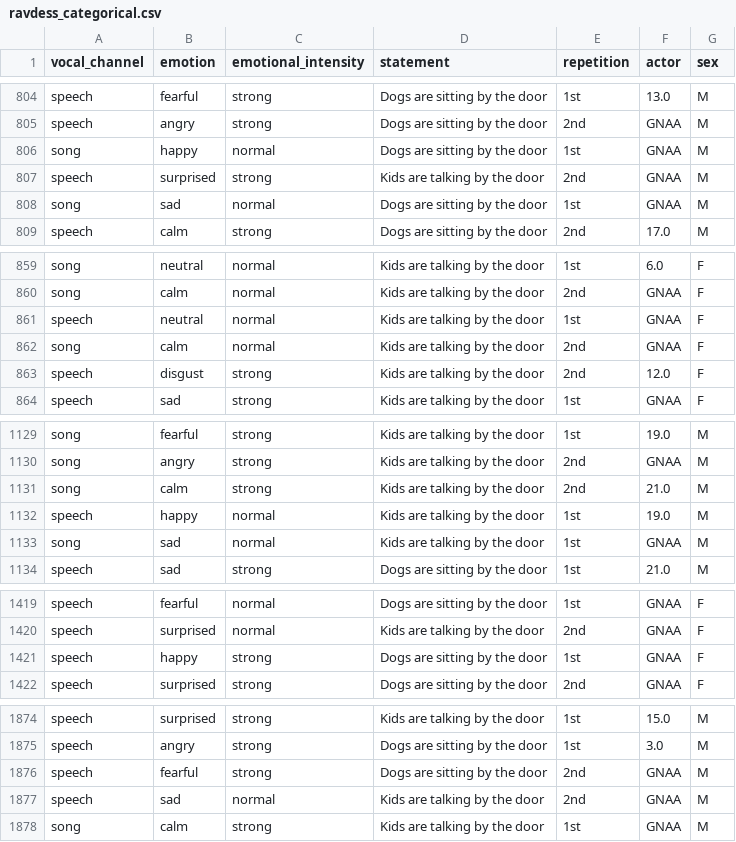
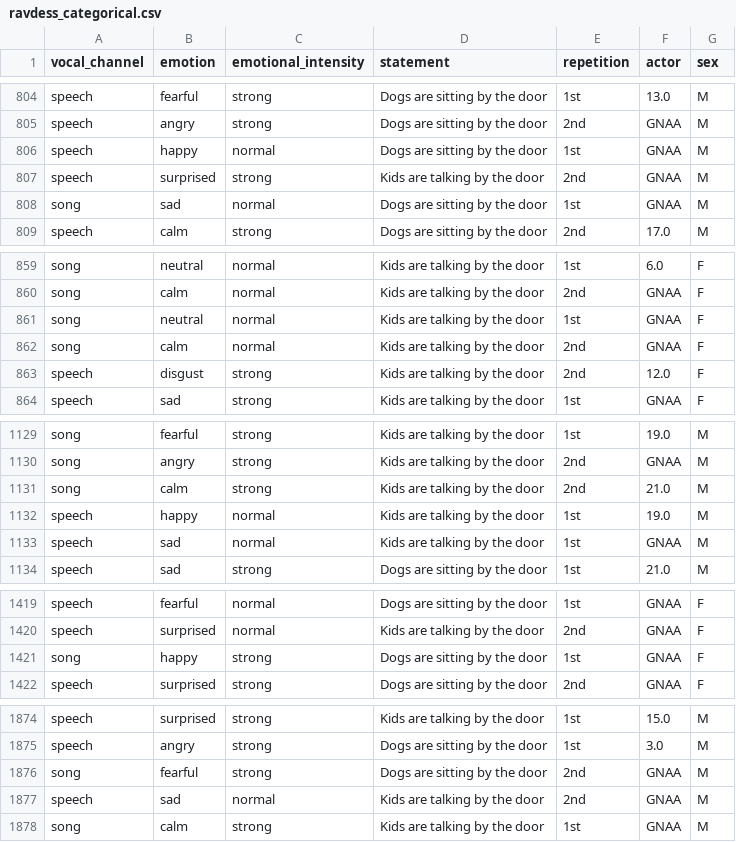
Before and after one commit to djanloo/dynamiting, a CSV file: CLUSTERING/ravdess_categorical.csv, drawn as a sheet; only a part is shown, gaps mark what is left out; the diff covers the shown part only.

```diff
--- a/CLUSTERING/ravdess_categorical.csv
+++ b/CLUSTERING/ravdess_categorical.csv
@@ -805,3 +805,3 @@ speech,fearful,strong,Dogs are sitting by the door,1st,13.0,M
 speech,angry,strong,Dogs are sitting by the door,2nd,GNAA,M
-song,happy,normal,Dogs are sitting by the door,1st,GNAA,M
+speech,happy,normal,Dogs are sitting by the door,1st,GNAA,M
 speech,surprised,strong,Kids are talking by the door,2nd,GNAA,M
@@ -860,3 +860,3 @@ song,neutral,normal,Kids are talking by the door,1st,6.0,F
 song,calm,normal,Kids are talking by the door,2nd,GNAA,F
-speech,neutral,normal,Kids are talking by the door,1st,GNAA,F
+song,neutral,normal,Kids are talking by the door,1st,GNAA,F
 song,calm,normal,Kids are talking by the door,2nd,GNAA,F
@@ -1132,3 +1132,3 @@ song,calm,strong,Kids are talking by the door,2nd,21.0,M
 speech,happy,normal,Kids are talking by the door,1st,19.0,M
-song,sad,normal,Kids are talking by the door,1st,GNAA,M
+speech,sad,normal,Kids are talking by the door,1st,GNAA,M
 speech,sad,strong,Dogs are sitting by the door,1st,21.0,M
@@ -1420,3 +1420,3 @@ speech,fearful,normal,Dogs are sitting by the door,1st,GNAA,F
 speech,surprised,normal,Kids are talking by the door,2nd,GNAA,F
-speech,happy,strong,Dogs are sitting by the door,1st,GNAA,F
+song,happy,strong,Dogs are sitting by the door,1st,GNAA,F
 speech,surprised,strong,Dogs are sitting by the door,2nd,GNAA,F
@@ -1875,3 +1875,3 @@ speech,surprised,strong,Kids are talking by the door,1st,15.0,M
 speech,angry,strong,Dogs are sitting by the door,1st,3.0,M
-speech,fearful,strong,Dogs are sitting by the door,2nd,GNAA,M
+song,fearful,strong,Dogs are sitting by the door,2nd,GNAA,M
 speech,sad,normal,Kids are talking by the door,2nd,GNAA,M
```
Also changed, not shown: 5 added rows, 5 removed rows and 12 edited cells elsewhere in this file, UNDERSTANDING/ravdess_categorical.csv, 52 other files.
